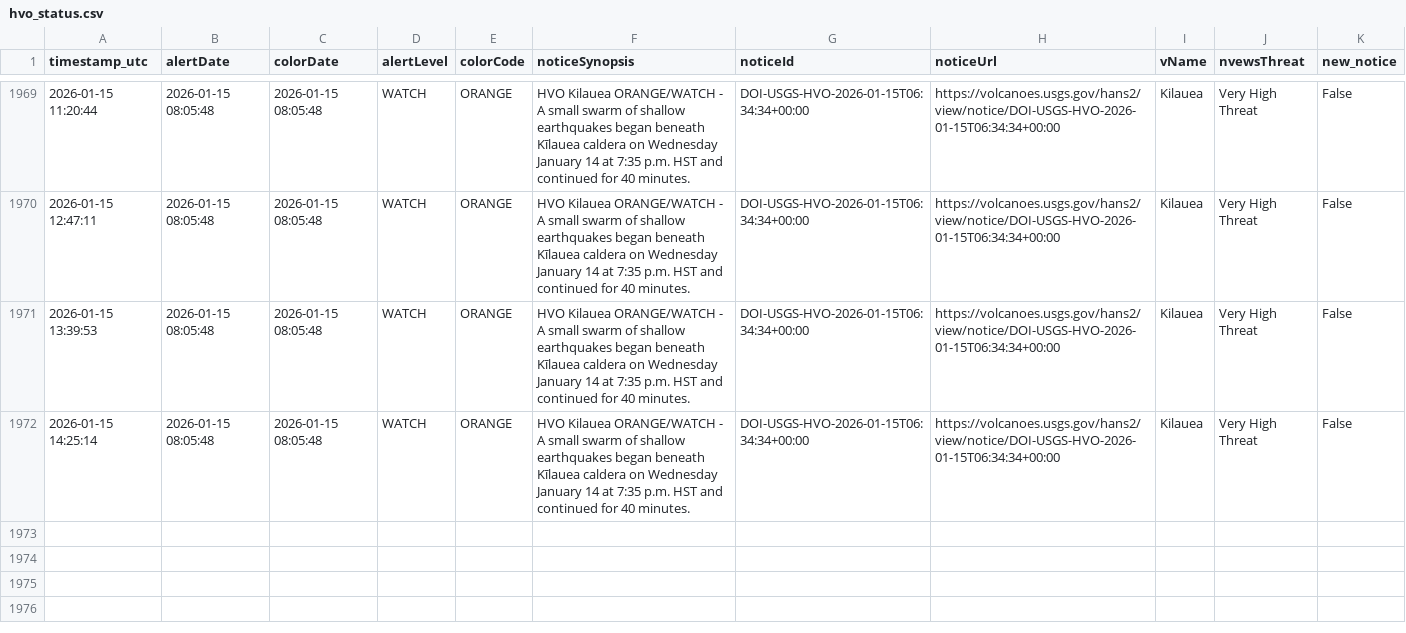
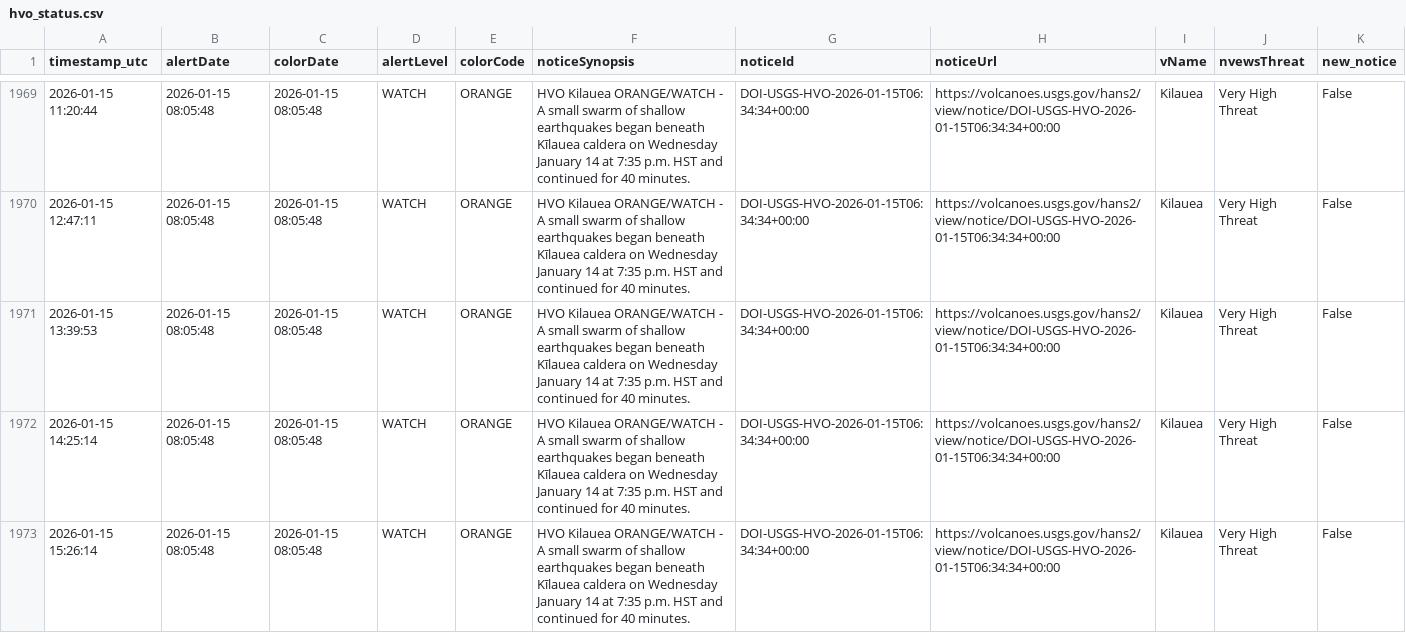
Before and after one commit to boncz/hawaii-airquality-forecasting, a CSV file: data/raw/hvo/hvo_status.csv, drawn as a sheet; only a part is shown, gaps mark what is left out; the diff names each change by its address in the sheet, - before the commit and + after, or states it on an @@ line.

```diff
--- a/data/raw/hvo/hvo_status.csv
+++ b/data/raw/hvo/hvo_status.csv
+row 1973: 2026-01-15 15:26:14 | 2026-01-15 08:05:48 | 2026-01-15 08:05:48 | WATCH | ORANGE | HVO Kilauea ORANGE/WATCH - A small swarm of shallow earthquakes began beneath Kīlauea caldera on Wednesday January 14 at 7:35 p.m. HST and continued for 40 minutes. | DOI-USGS-HVO-2026-01-15T06:34:34+00:00 | https://volcanoes.usgs.gov/hans2/view/notice/DOI-USGS-HVO-2026-01-15T06:34:34+00:00 | Kilauea | Very High Threat | False
```
